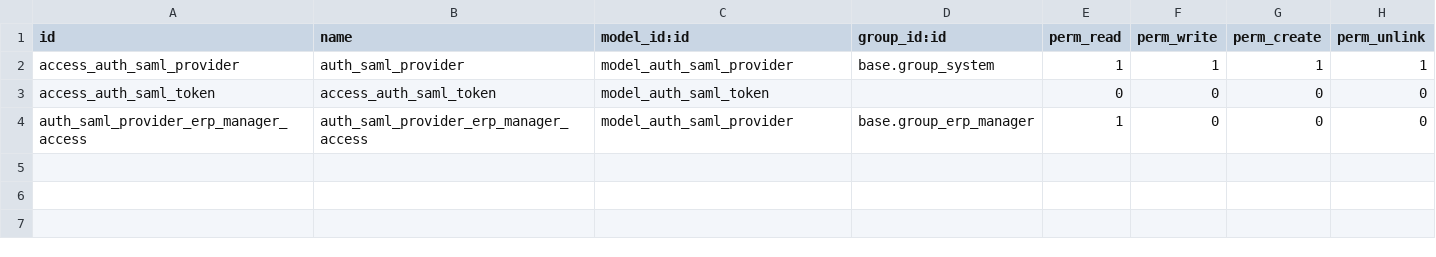
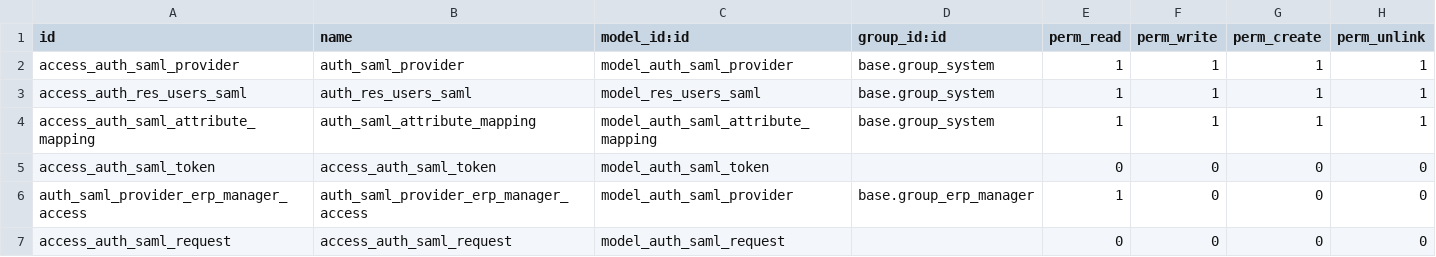
Before and after one commit to camptocamp/server-auth, a CSV file: auth_saml/security/ir.model.access.csv, drawn as a sheet; the diff names each change by its address in the sheet, - before the commit and + after, or states it on an @@ line.

Commit message:
[MIG] auth_saml: Migration to 14.0

```diff
--- a/auth_saml/security/ir.model.access.csv
+++ b/auth_saml/security/ir.model.access.csv
+row 3: access_auth_res_users_saml | auth_res_users_saml | model_res_users_saml | base.group_system | 1 | 1 | 1 | 1
+row 4: access_auth_saml_attribute_mapping | auth_saml_attribute_mapping | model_auth_saml_attribute_mapping | base.group_system | 1 | 1 | 1 | 1
+row 7: access_auth_saml_request | access_auth_saml_request | model_auth_saml_request |  | 0 | 0 | 0 | 0
```
Also changed, not shown: 36 other files.
